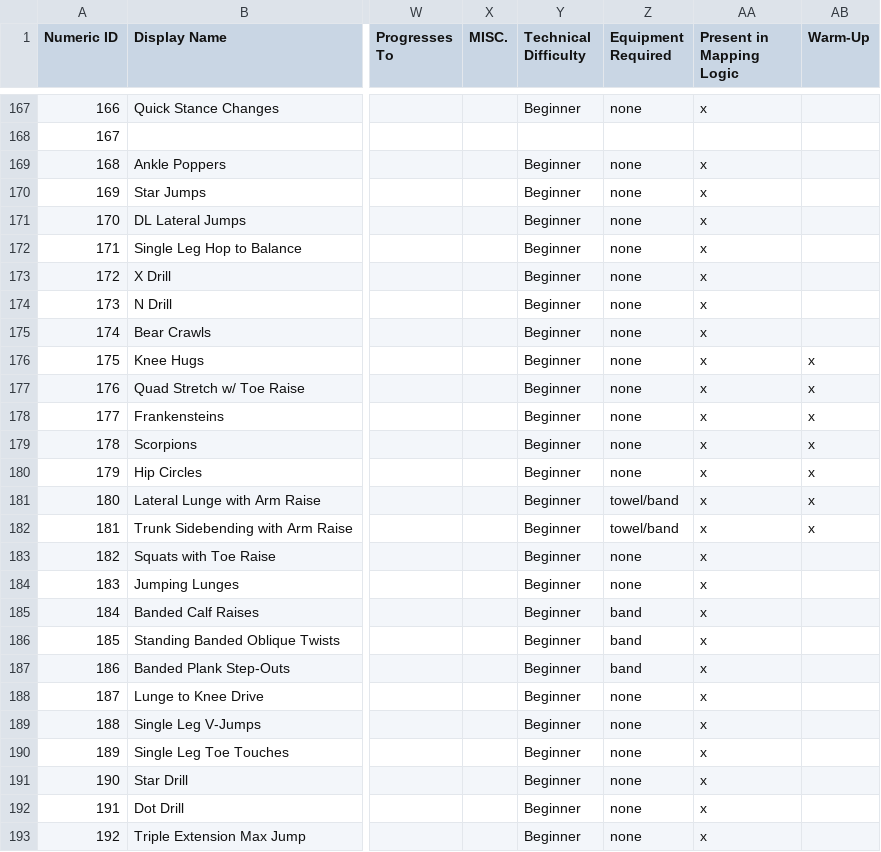
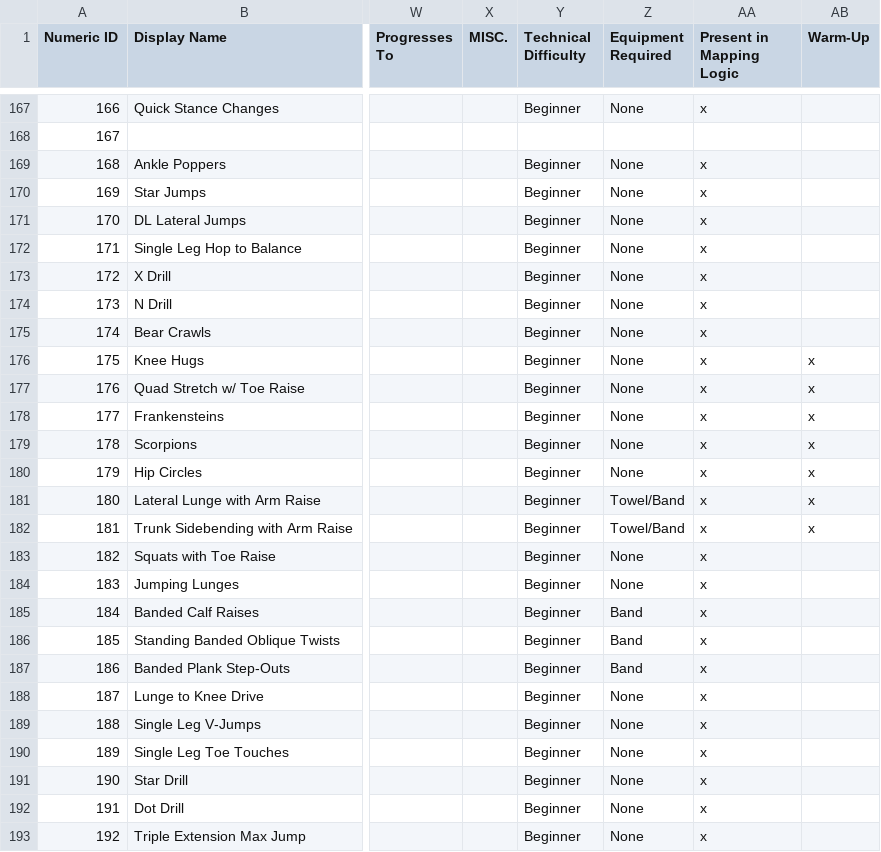
Before and after one commit to biometrixtech/plans, a CSV file: database/Exercise_Library.csv, drawn as a sheet; only a part is shown, gaps mark what is left out; the diff covers the shown part only; the diff names each change by its address in the sheet, - before the commit and + after, or states it on an @@ line.

```diff
--- a/database/Exercise_Library.csv
+++ b/database/Exercise_Library.csv
-Z167 (Equipment Required): none
+Z167 (Equipment Required): None
-Z169:Z180 (Equipment Required): none
+Z169:Z180 (Equipment Required): None
-Z181:Z182 (Equipment Required): towel/band
+Z181:Z182 (Equipment Required): Towel/Band
-Z183:Z184 (Equipment Required): none
+Z183:Z184 (Equipment Required): None
-Z185:Z187 (Equipment Required): band
+Z185:Z187 (Equipment Required): Band
-Z188:Z193 (Equipment Required): none
+Z188:Z193 (Equipment Required): None
```
Also changed, not shown: 124 edited cells elsewhere in this file, database/Exercise_Descriptions.tsv.
